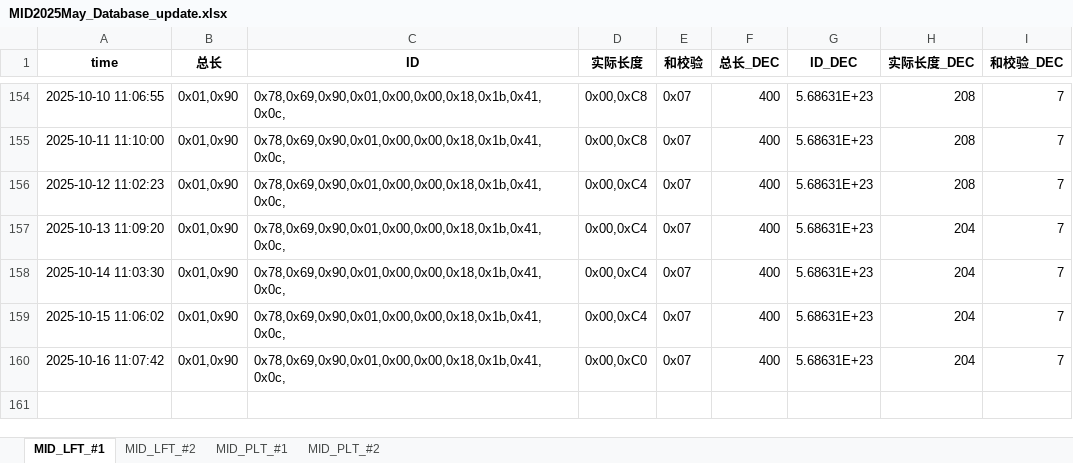
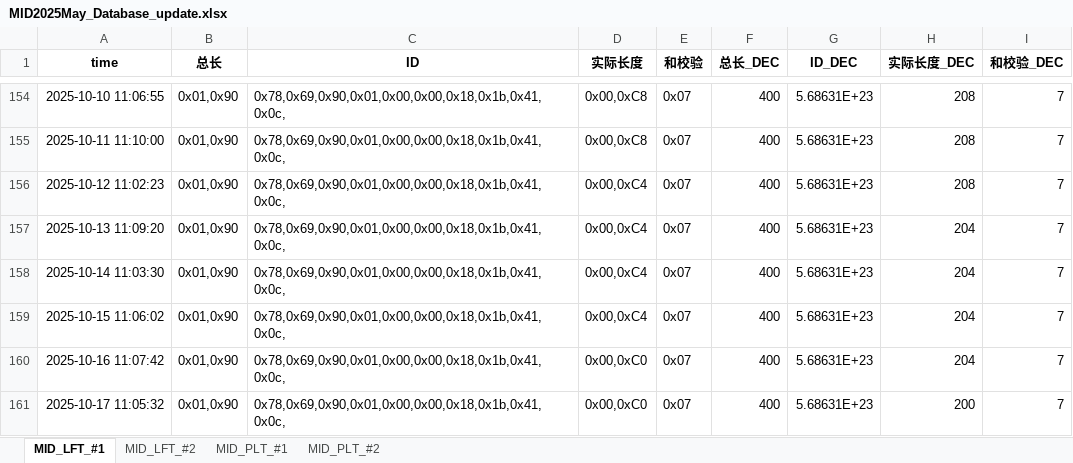
Before and after one commit to weichencsu/tbo_may2025, an Excel workbook: MID2025May_Database_update.xlsx, sheet MID_LFT_#1, drawn as a sheet; only a part is shown, gaps mark what is left out; values as stored, in another font and other column widths than the file's, no borders; the diff names each change by its address in the sheet, - before the commit and + after, or states it on an @@ line.

```diff
--- a/MID2025May_Database_update.xlsx (sheet MID_LFT_#1)
+++ b/MID2025May_Database_update.xlsx (sheet MID_LFT_#1)
+row 161: 2025-10-17 11:05:32 | 0x01,0x90 | 0x78,0x69,0x90,0x01,0x00,0x00,0x18,0x1b,0x41,0x0c, | 0x00,0xC0 | 0x07 | 400 | 5.68631E+23 | 200 | 7
```
Also changed, not shown: sheet MID_PLT_#2, sheet MID_PLT_#1, sheet MID_LFT_#2.
